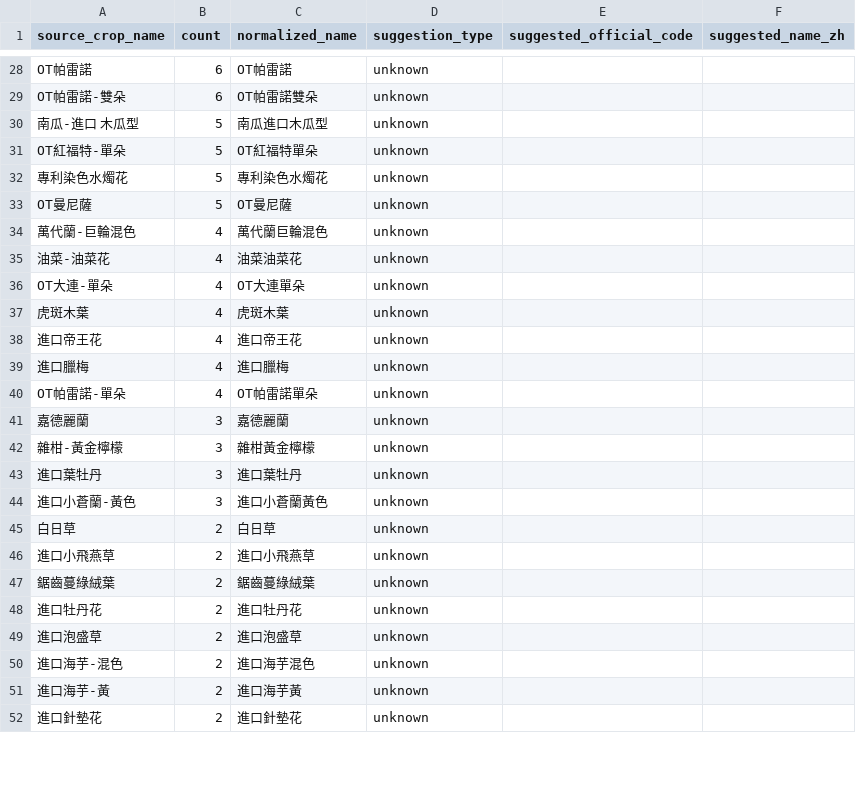
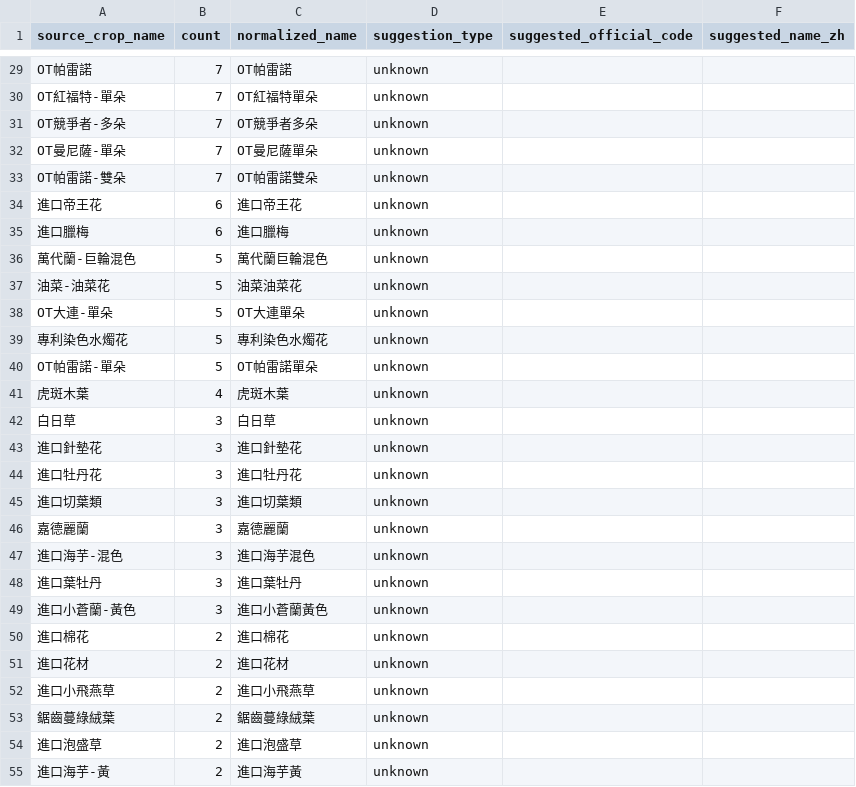
Before and after one commit to junborisproject0207-collab/vege-price-backend, a CSV file: output/unmatched_top_names.csv, drawn as a sheet; only a part is shown, gaps mark what is left out; removed rows and columns are numbered as before the commit, all else as after; the diff covers the shown part only; the diff names each change by its address in the sheet, - before the commit and + after, or states it on an @@ line.

```diff
--- a/output/unmatched_top_names.csv
+++ b/output/unmatched_top_names.csv
-B29 (count): 6
+B29 (count): 7
+row 30: OT紅福特-單朵 | 7 | OT紅福特單朵 | unknown
+row 31: OT競爭者-多朵 | 7 | OT競爭者多朵 | unknown
+row 32: OT曼尼薩-單朵 | 7 | OT曼尼薩單朵 | unknown
-B33 (count): 6
+B33 (count): 7
+row 34: 進口帝王花 | 6 | 進口帝王花 | unknown
+row 35: 進口臘梅 | 6 | 進口臘梅 | unknown
+row 36: 萬代蘭-巨輪混色 | 5 | 萬代蘭巨輪混色 | unknown
-A37 (source_crop_name): 南瓜-進口 木瓜型
+A37 (source_crop_name): 油菜-油菜花
-C37 (normalized_name): 南瓜進口木瓜型
+C37 (normalized_name): 油菜油菜花
-A38 (source_crop_name): OT紅福特-單朵
+A38 (source_crop_name): OT大連-單朵
-C38 (normalized_name): OT紅福特單朵
+C38 (normalized_name): OT大連單朵
-A40 (source_crop_name): OT曼尼薩
+A40 (source_crop_name): OT帕雷諾-單朵
-C40 (normalized_name): OT曼尼薩
+C40 (normalized_name): OT帕雷諾單朵
-row 34: 萬代蘭-巨輪混色 | 4 | 萬代蘭巨輪混色 | unknown
-row 35: 油菜-油菜花 | 4 | 油菜油菜花 | unknown
-row 36: OT大連-單朵 | 4 | OT大連單朵 | unknown
-row 38: 進口帝王花 | 4 | 進口帝王花 | unknown
-row 39: 進口臘梅 | 4 | 進口臘梅 | unknown
-row 40: OT帕雷諾-單朵 | 4 | OT帕雷諾單朵 | unknown
+row 42: 白日草 | 3 | 白日草 | unknown
+row 43: 進口針墊花 | 3 | 進口針墊花 | unknown
+row 44: 進口牡丹花 | 3 | 進口牡丹花 | unknown
+row 45: 進口切葉類 | 3 | 進口切葉類 | unknown
-A47 (source_crop_name): 雜柑-黃金檸檬
+A47 (source_crop_name): 進口海芋-混色
-C47 (normalized_name): 雜柑黃金檸檬
+C47 (normalized_name): 進口海芋混色
-A50 (source_crop_name): 白日草
+A50 (source_crop_name): 進口棉花
-C50 (normalized_name): 白日草
+C50 (normalized_name): 進口棉花
+row 51: 進口花材 | 2 | 進口花材 | unknown
-row 48: 進口牡丹花 | 2 | 進口牡丹花 | unknown
-row 50: 進口海芋-混色 | 2 | 進口海芋混色 | unknown
-row 52: 進口針墊花 | 2 | 進口針墊花 | unknown
```
Also changed, not shown: 10 added rows, 10 removed rows and 19 edited cells elsewhere in this file, output/unmatched_top_codes.csv, 10 other files.
